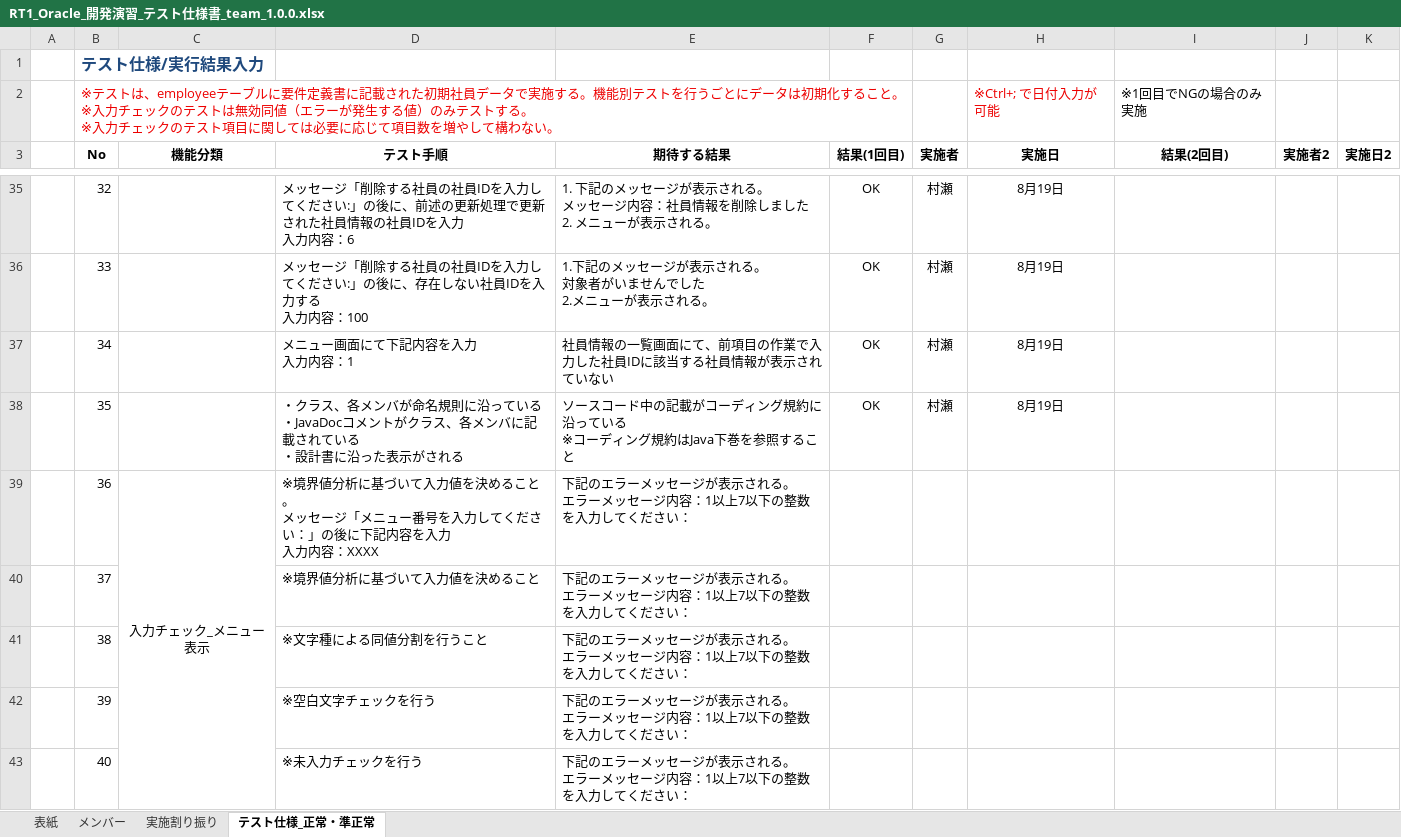
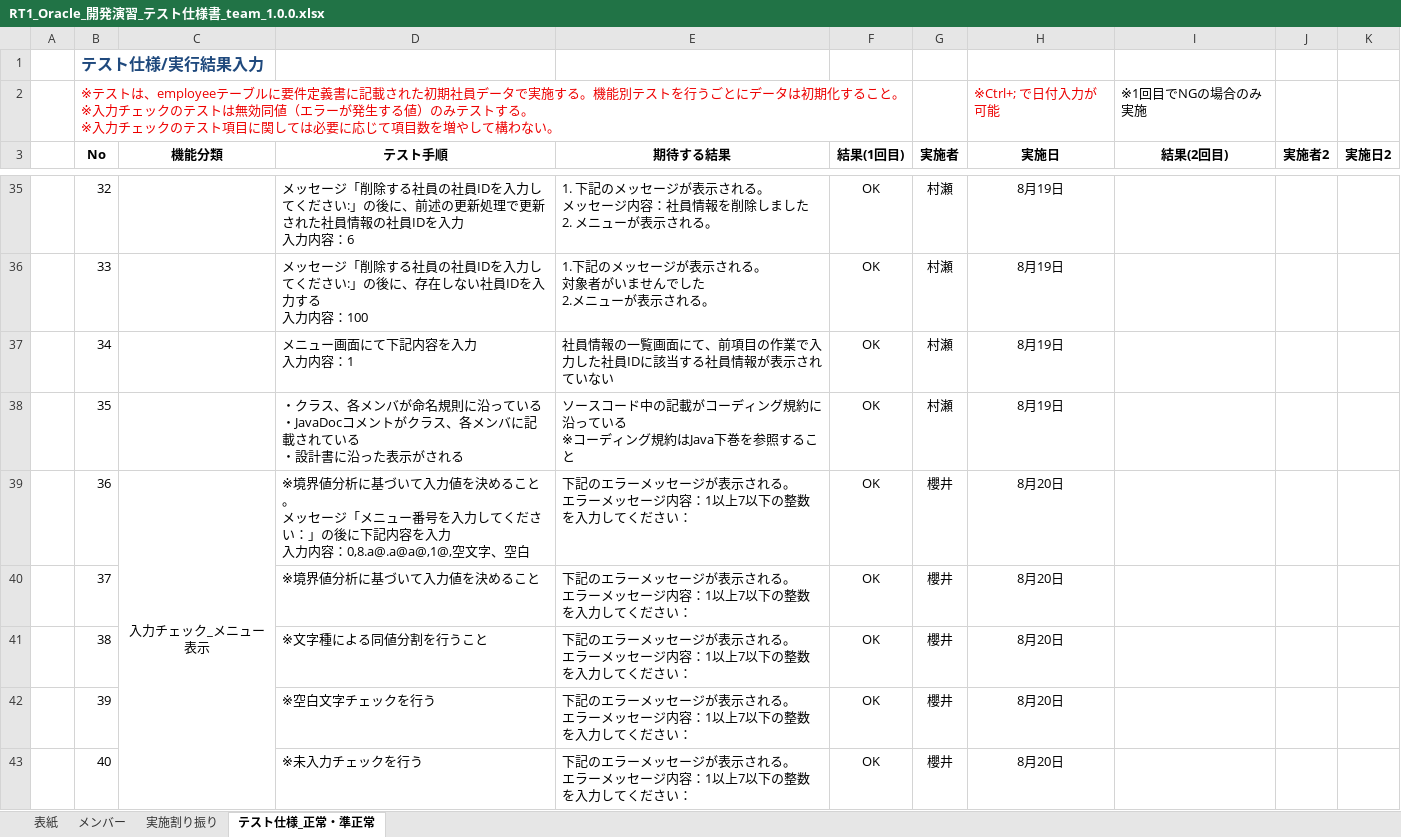
Before and after one commit to sakurai-onaka/RepositoryOfAnimal, an Excel workbook: RT1_Oracle_開発演習_テスト仕様書_team_1.0.0.xlsx, sheet テスト仕様_正常・準正常, drawn as a sheet; only a part is shown, gaps mark what is left out; values as stored, in another font and other column widths than the file's, no borders; the diff covers the shown part only; the diff names each change by its address in the sheet, - before the commit and + after, or states it on an @@ line.

```diff
--- a/RT1_Oracle_開発演習_テスト仕様書_team_1.0.0.xlsx (sheet テスト仕様_正常・準正常)
+++ b/RT1_Oracle_開発演習_テスト仕様書_team_1.0.0.xlsx (sheet テスト仕様_正常・準正常)
-D39 (テスト手順): …力内容：XXXX
+D39 (テスト手順): …力内容：0,8.a@.a@a@,1@,空文字、空白
-F39:F43 (結果(1回目)): (empty)
+F39:F43 (結果(1回目)): OK
-G39:G43 (実施者): (empty)
+G39:G43 (実施者): 櫻井
-H39:H43 (実施日): (empty)
+H39:H43 (実施日): 8月20日
```
Also changed, not shown: 116 edited cells elsewhere in this sheet, 1 other file.
